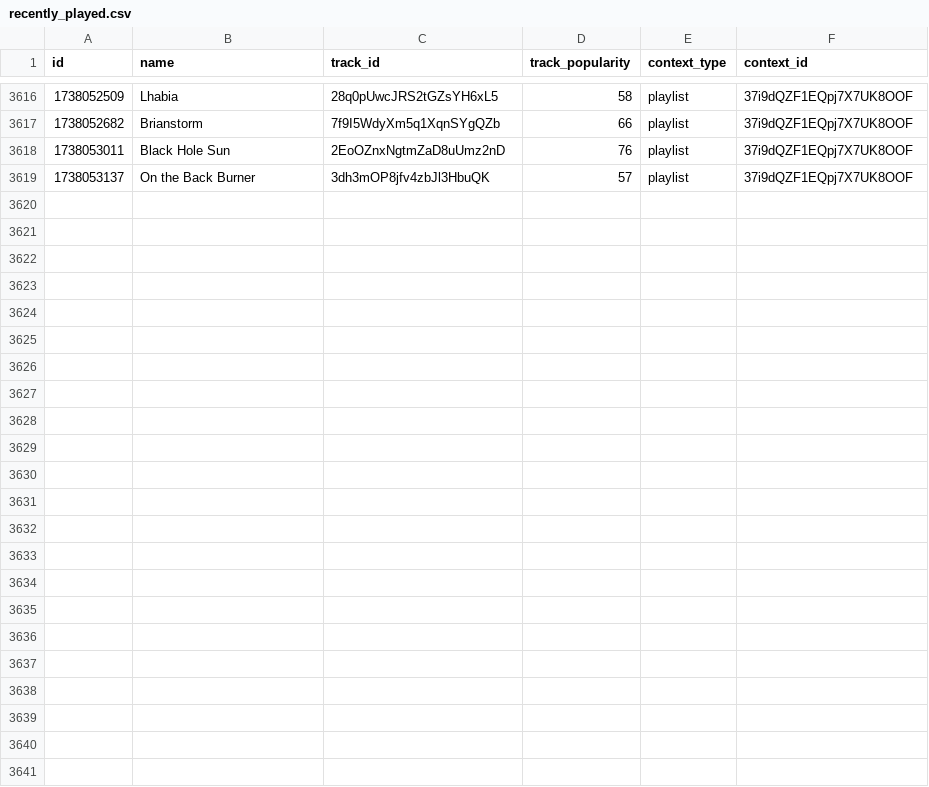
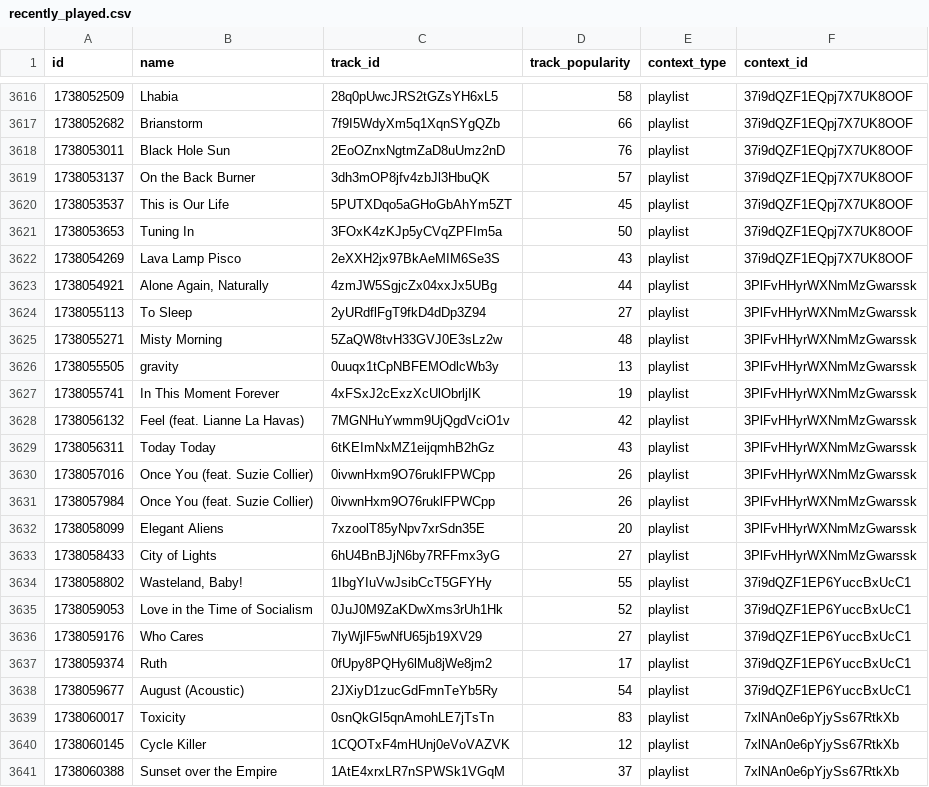
Before and after one commit to iochoa808/SpotifyData, a CSV file: data/recently_played.csv, drawn as a sheet; only a part is shown, gaps mark what is left out; the diff names each change by its address in the sheet, - before the commit and + after, or states it on an @@ line.

```diff
--- a/data/recently_played.csv
+++ b/data/recently_played.csv
+row 3620: 1738053537 | This is Our Life | 5PUTXDqo5aGHoGbAhYm5ZT | 45 | playlist | 37i9dQZF1EQpj7X7UK8OOF
+row 3621: 1738053653 | Tuning In | 3FOxK4zKJp5yCVqZPFIm5a | 50 | playlist | 37i9dQZF1EQpj7X7UK8OOF
+row 3622: 1738054269 | Lava Lamp Pisco | 2eXXH2jx97BkAeMIM6Se3S | 43 | playlist | 37i9dQZF1EQpj7X7UK8OOF
+row 3623: 1738054921 | Alone Again, Naturally | 4zmJW5SgjcZx04xxJx5UBg | 44 | playlist | 3PlFvHHyrWXNmMzGwarssk
+row 3624: 1738055113 | To Sleep | 2yURdflFgT9fkD4dDp3Z94 | 27 | playlist | 3PlFvHHyrWXNmMzGwarssk
+row 3625: 1738055271 | Misty Morning | 5ZaQW8tvH33GVJ0E3sLz2w | 48 | playlist | 3PlFvHHyrWXNmMzGwarssk
+row 3626: 1738055505 | gravity | 0uuqx1tCpNBFEMOdlcWb3y | 13 | playlist | 3PlFvHHyrWXNmMzGwarssk
+row 3627: 1738055741 | In This Moment Forever | 4xFSxJ2cExzXcUlObrljIK | 19 | playlist | 3PlFvHHyrWXNmMzGwarssk
+row 3628: 1738056132 | Feel (feat. Lianne La Havas) | 7MGNHuYwmm9UjQgdVciO1v | 42 | playlist | 3PlFvHHyrWXNmMzGwarssk
+row 3629: 1738056311 | Today Today | 6tKEImNxMZ1eijqmhB2hGz | 43 | playlist | 3PlFvHHyrWXNmMzGwarssk
+row 3630: 1738057016 | Once You (feat. Suzie Collier) | 0ivwnHxm9O76ruklFPWCpp | 26 | playlist | 3PlFvHHyrWXNmMzGwarssk
+row 3631: 1738057984 | Once You (feat. Suzie Collier) | 0ivwnHxm9O76ruklFPWCpp | 26 | playlist | 3PlFvHHyrWXNmMzGwarssk
+row 3632: 1738058099 | Elegant Aliens | 7xzoolT85yNpv7xrSdn35E | 20 | playlist | 3PlFvHHyrWXNmMzGwarssk
+row 3633: 1738058433 | City of Lights | 6hU4BnBJjN6by7RFFmx3yG | 27 | playlist | 3PlFvHHyrWXNmMzGwarssk
+row 3634: 1738058802 | Wasteland, Baby! | 1IbgYIuVwJsibCcT5GFYHy | 55 | playlist | 37i9dQZF1EP6YuccBxUcC1
+row 3635: 1738059053 | Love in the Time of Socialism | 0JuJ0M9ZaKDwXms3rUh1Hk | 52 | playlist | 37i9dQZF1EP6YuccBxUcC1
+row 3636: 1738059176 | Who Cares | 7lyWjlF5wNfU65jb19XV29 | 27 | playlist | 37i9dQZF1EP6YuccBxUcC1
+row 3637: 1738059374 | Ruth | 0fUpy8PQHy6lMu8jWe8jm2 | 17 | playlist | 37i9dQZF1EP6YuccBxUcC1
+row 3638: 1738059677 | August (Acoustic) | 2JXiyD1zucGdFmnTeYb5Ry | 54 | playlist | 37i9dQZF1EP6YuccBxUcC1
+row 3639: 1738060017 | Toxicity | 0snQkGI5qnAmohLE7jTsTn | 83 | playlist | 7xlNAn0e6pYjySs67RtkXb
+row 3640: 1738060145 | Cycle Killer | 1CQOTxF4mHUnj0eVoVAZVK | 12 | playlist | 7xlNAn0e6pYjySs67RtkXb
+row 3641: 1738060388 | Sunset over the Empire | 1AtE4xrxLR7nSPWSk1VGqM | 37 | playlist | 7xlNAn0e6pYjySs67RtkXb
```
Also changed, not shown: data/albums.csv, data/artists.csv, 1 other file.
